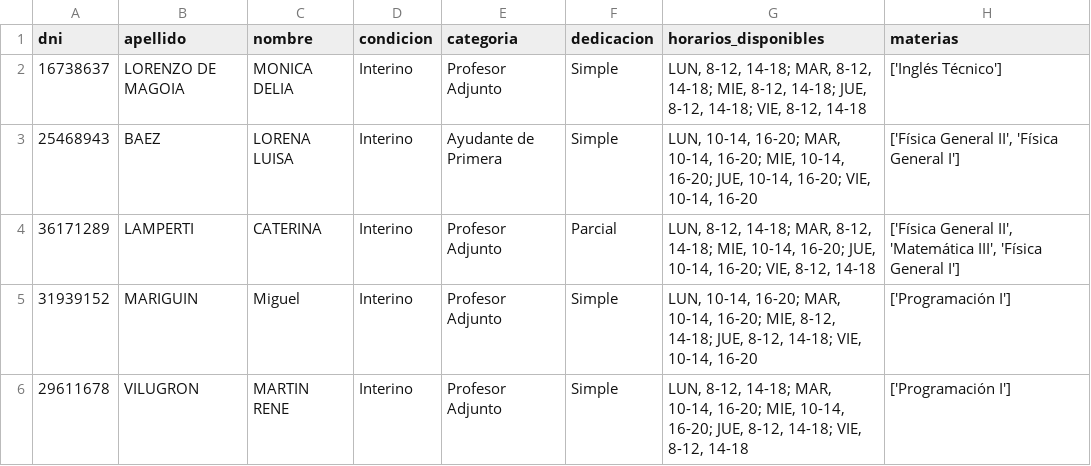
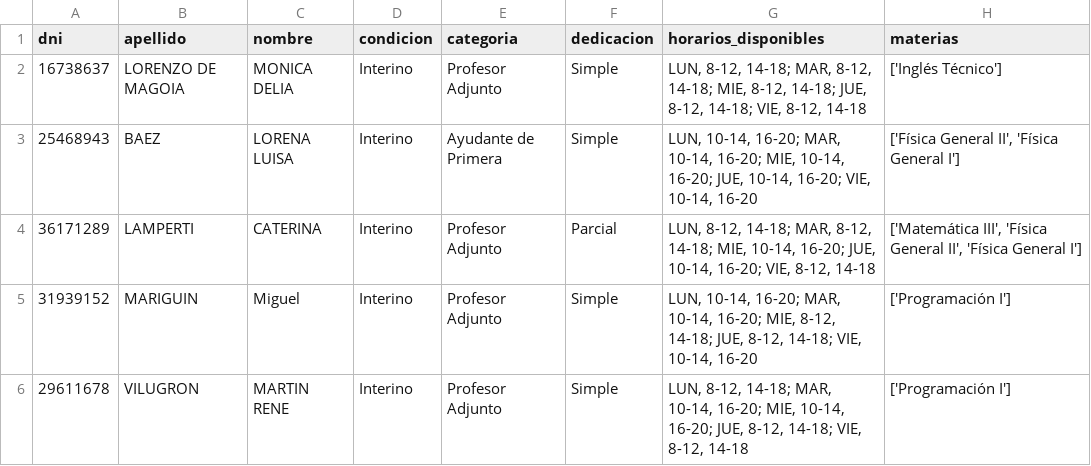
Before and after one commit to Red-Crossbones/Cata-Aulas, a CSV file: profesores.csv, drawn as a sheet; only a part is shown.

```diff
--- a/profesores.csv
+++ b/profesores.csv
@@ -3,3 +3,3 @@ dni,apellido,nombre,condicion,categoria,dedicacion,horarios_disponibles,materias
 25468943,BAEZ,LORENA LUISA,Interino,Ayudante de Primera,Simple,"LUN, 10-14, 16-20; MAR, 10-14, 16-20; MIE, 10-14, 16-20; JUE, 10-14, 16-20; VIE, 10-14, 16-20","['Física General II', 'Física General I']"
-36171289,LAMPERTI,CATERINA,Interino,Profesor Adjunto,Parcial,"LUN, 8-12, 14-18; MAR, 8-12, 14-18; MIE, 10-14, 16-20; JUE, 10-14, 16-20; VIE, 8-12, 14-18","['Física General II', 'Matemática III', 'Física General I']"
+36171289,LAMPERTI,CATERINA,Interino,Profesor Adjunto,Parcial,"LUN, 8-12, 14-18; MAR, 8-12, 14-18; MIE, 10-14, 16-20; JUE, 10-14, 16-20; VIE, 8-12, 14-18","['Matemática III', 'Física General II', 'Física General I']"
 31939152,MARIGUIN,Miguel,Interino,Profesor Adjunto,Simple,"LUN, 10-14, 16-20; MAR, 10-14, 16-20; MIE, 8-12, 14-18; JUE, 8-12, 14-18; VIE, 10-14, 16-20",['Programación I']
```
Also changed, not shown: 3 other files.
